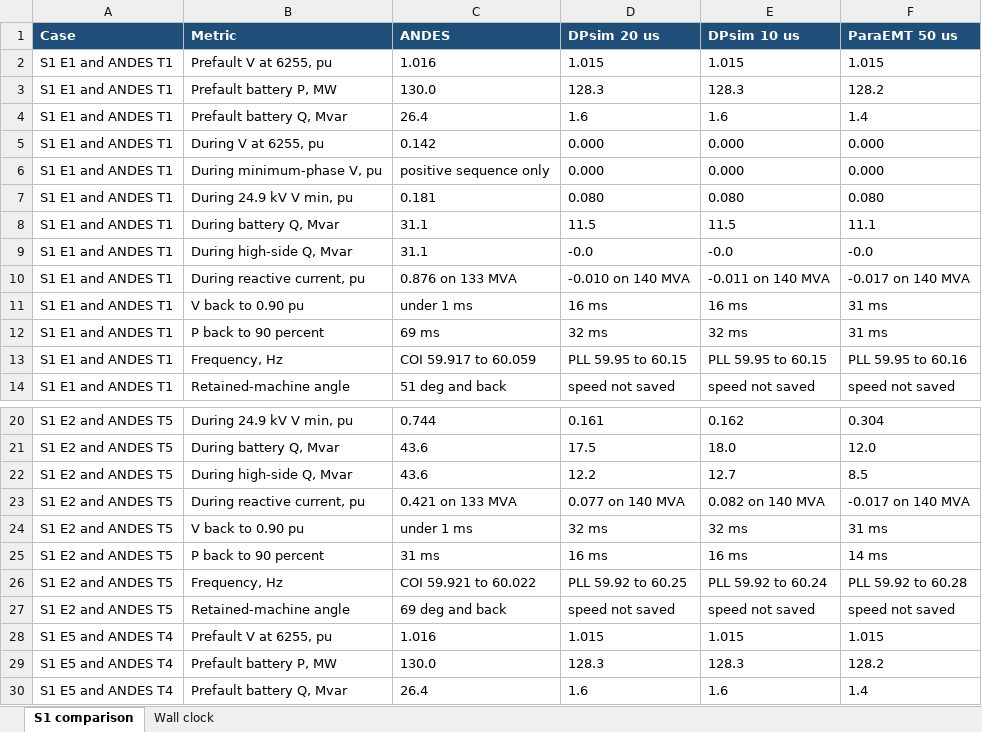
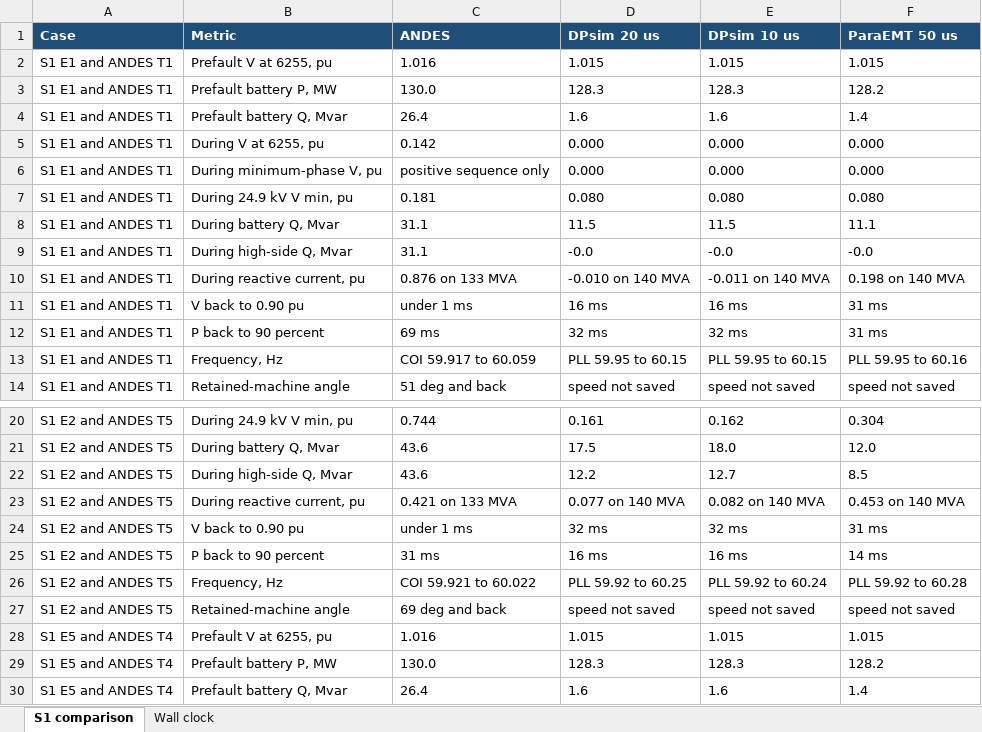
Before and after one commit to Kemabonta/acopf-emt-reproducibility, an Excel workbook: ai-agents-rms-emt-case-study/data/speed/rms_emt_comparison.xlsx, sheet S1 comparison, drawn as a sheet; only a part is shown, gaps mark what is left out; values as stored, in another font and other column widths than the file's, no borders; the diff names each change by its address in the sheet, - before the commit and + after, or states it on an @@ line.

Commit message:
Correct ParaEMT during-fault reactive current values to match traces

```diff
--- a/ai-agents-rms-emt-case-study/data/speed/rms_emt_comparison.xlsx (sheet S1 comparison)
+++ b/ai-agents-rms-emt-case-study/data/speed/rms_emt_comparison.xlsx (sheet S1 comparison)
-F10 (ParaEMT 50 us): -0.017 on 140 MVA
+F10 (ParaEMT 50 us): 0.198 on 140 MVA
-F23 (ParaEMT 50 us): -0.017 on 140 MVA
+F23 (ParaEMT 50 us): 0.453 on 140 MVA
```
Also changed, not shown: 1 other file.
